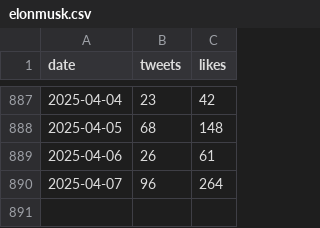
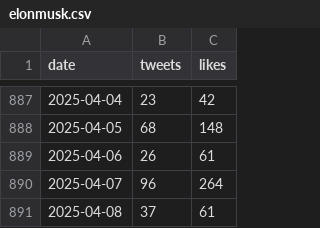
Before and after one commit to cmj/elontweets, a CSV file: elonmusk.csv, drawn as a sheet; only a part is shown, gaps mark what is left out.

```diff
--- a/elonmusk.csv
+++ b/elonmusk.csv
@@ -890 +890,2 @@ date,tweets,likes
 2025-04-07,96,264
+2025-04-08,37,61
```
Also changed, not shown: 10 other files.
